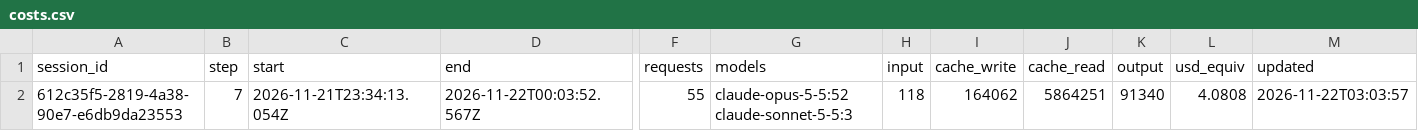
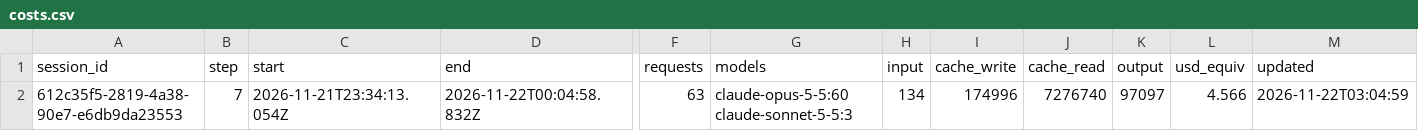
Before and after one commit to mpasgat/strategist, a CSV file: examples/task2/state/costs.csv, drawn as a sheet; only a part is shown, gaps mark what is left out; the diff names each change by its address in the sheet, - before the commit and + after, or states it on an @@ line.

Commit message:
Log photo-cloud run in dev-log, add chat baseline
dev-log: time and cost of the second task run, critic findings and human help. examples/task2/baseline.md: answer of a plain claude.ai chat to the same prompt, kept for comparison. costs.csv of the run refreshed to the final turn of the task.

```diff
--- a/examples/task2/state/costs.csv
+++ b/examples/task2/state/costs.csv
-D2 (end): 2026-11-22T00:03:52.567Z
+D2 (end): 2026-11-22T00:04:58.832Z
-F2 (requests): 55
+F2 (requests): 63
-G2 (models): claude-opus-5-5:52 claude-sonnet-5-5:3
+G2 (models): claude-opus-5-5:60 claude-sonnet-5-5:3
-H2 (input): 118
+H2 (input): 134
-I2 (cache_write): 164062
+I2 (cache_write): 174996
-J2 (cache_read): 5864251
+J2 (cache_read): 7276740
-K2 (output): 91340
+K2 (output): 97097
-L2 (usd_equiv): 4.0808
+L2 (usd_equiv): 4.566
-M2 (updated): 2026-11-22T03:03:57
+M2 (updated): 2026-11-22T03:04:59
```
Also changed, not shown: 2 other files.
